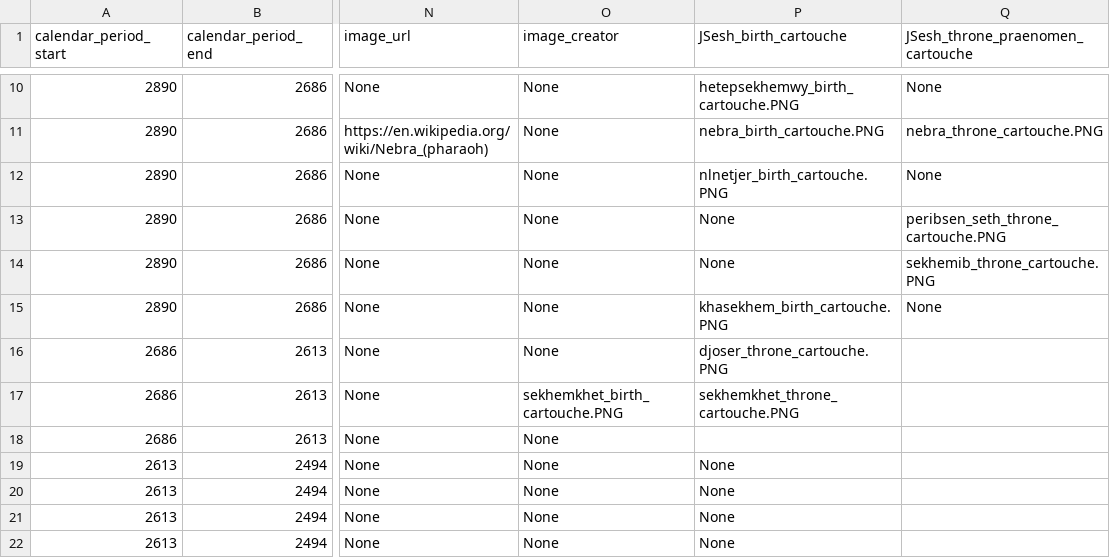
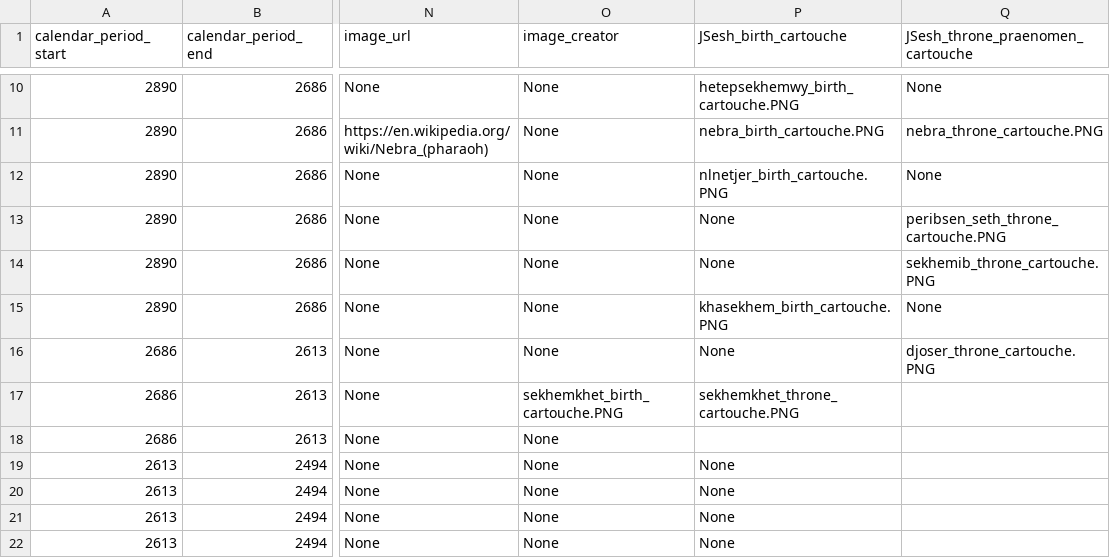
Before and after one commit to IloBe/Egypt-Pharaoh-Hieroglyphs, a CSV file: Egypt_Pharaoh_Hieroglyphs/data/egypt_pharaohs_dynasties.csv, drawn as a sheet; only a part is shown, gaps mark what is left out; the diff names each change by its address in the sheet, - before the commit and + after, or states it on an @@ line.

Commit message:
Fix: add missing none in row 16 of .csv

```diff
--- a/Egypt_Pharaoh_Hieroglyphs/data/egypt_pharaohs_dynasties.csv
+++ b/Egypt_Pharaoh_Hieroglyphs/data/egypt_pharaohs_dynasties.csv
-P16 (JSesh_birth_cartouche): djoser_throne_cartouche.PNG
+P16 (JSesh_birth_cartouche): None
-Q16 (JSesh_throne_praenomen_cartouche): (empty)
+Q16 (JSesh_throne_praenomen_cartouche): djoser_throne_cartouche.PNG
```
